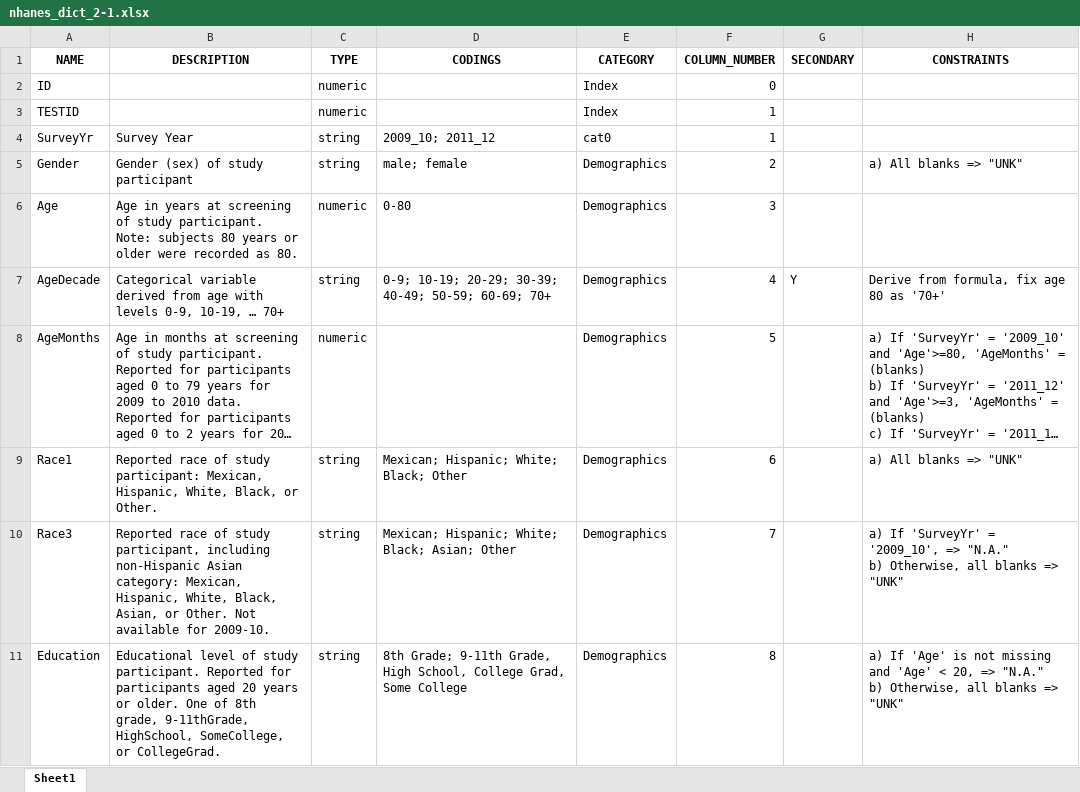
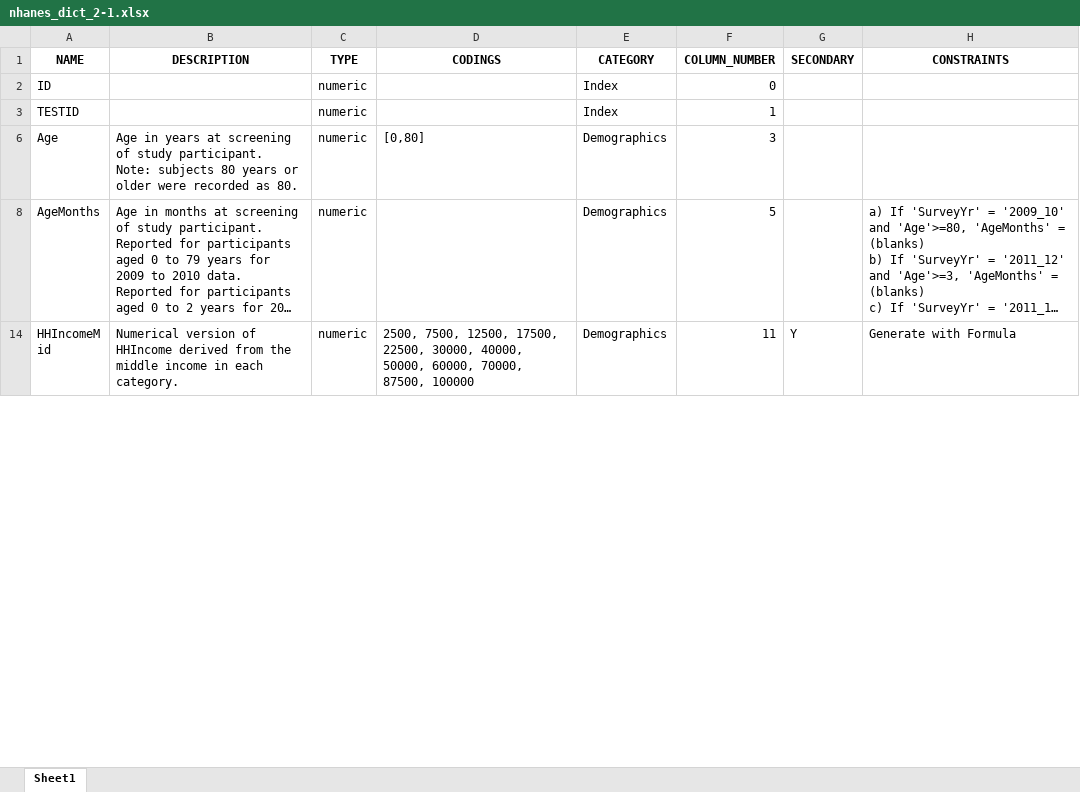
Before and after one commit to BiomedDAR/copula-tabular, an Excel workbook: examples/rawData/nhanes_dict_2-1.xlsx, sheet Sheet1, drawn as a sheet; only a part is shown; the shorter side is filled out with more unchanged rows; long unchanged cells end in …; values as stored, in another font and other column widths than the file's, no borders; ↵ is a line break in a cell; the diff covers the shown part only; the diff names each change by its address in the sheet, - before the commit and + after, or states it on an @@ line.

```diff
--- a/examples/rawData/nhanes_dict_2-1.xlsx (sheet Sheet1)
+++ b/examples/rawData/nhanes_dict_2-1.xlsx (sheet Sheet1)
@@ row 4 hidden: SurveyYr | Survey Year | string | 2009_10; 2011_12 | cat0 | 1 @@
@@ row 5 hidden: Gender | Gender (sex) of study participant | string | male; female | Demographics | 2 |  | a) All blanks => "UNK" @@
-D6 (CODINGS): 0-80
+D6 (CODINGS): [0,80]
@@ row 7 hidden: AgeDecade | Categorical variable derived from age with levels 0-9, 10-19, … 70+ | string | 0-9; 10-19; 20-29; 30-39; 40-49; 50-59; 60-69; 70+ | Demographics | 4 | Y | Derive from formula, fix age 80 as '70+' @@
@@ row 9 hidden: Race1 | Reported race of study participant: Mexican, Hispanic, White, Black, or Other. | string | Mexican; Hispanic; White; Black; Other | Demographics | 6 |  | a) All blanks => "UNK" @@
@@ row 10 hidden: Race3 | Reported race of study participant, including non-Hispanic Asian category: Mexican, Hispanic, White, Black, Asian, or Other. Not available for 2009-10. | string | Mexican; Hispanic; White; Black; Asian; Other | Demographics | 7 |  | a) If 'SurveyYr' = '2009_10', => "N.A." ↵ b) Otherwise, all blanks => "UNK" @@
@@ row 11 hidden: Education | Educational level of study participant. Reported for participants aged 20 years or older. One of 8th grade, 9-11thGrade, HighSchool, SomeCollege, or CollegeGrad. | string | 8th Grade; 9-11th Grade, High School, College Grad, Some College | Demographics | 8 |  | a) If 'Age' is not missing and 'Age' < 20, => "N.A." ↵ b) Otherwise, all blanks => "UNK" @@
```
Also changed, not shown: 25 hidden or unhidden rows and 9 edited cells elsewhere in this sheet, hidden cells, docs/assets/datadict/Data Dictionary Documentation/template_dict_nhanes.xlsx, examples/rawData/template_dict_nhanes.xlsx, 10 other files.
